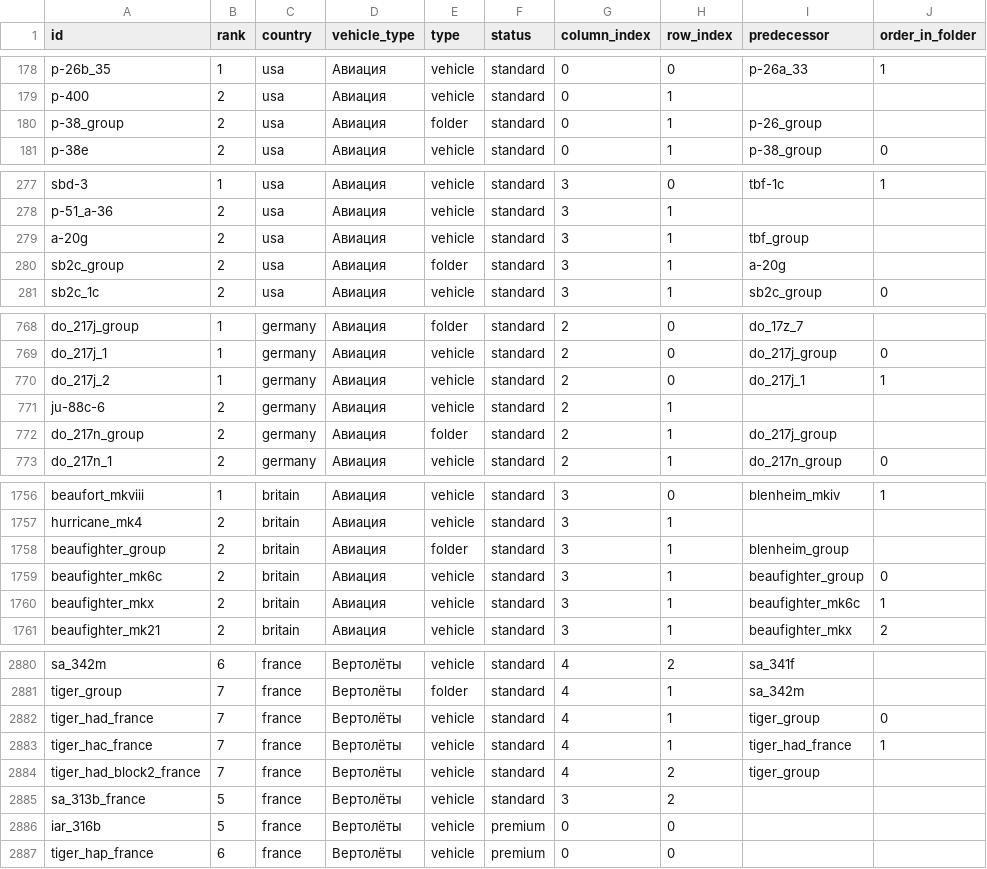
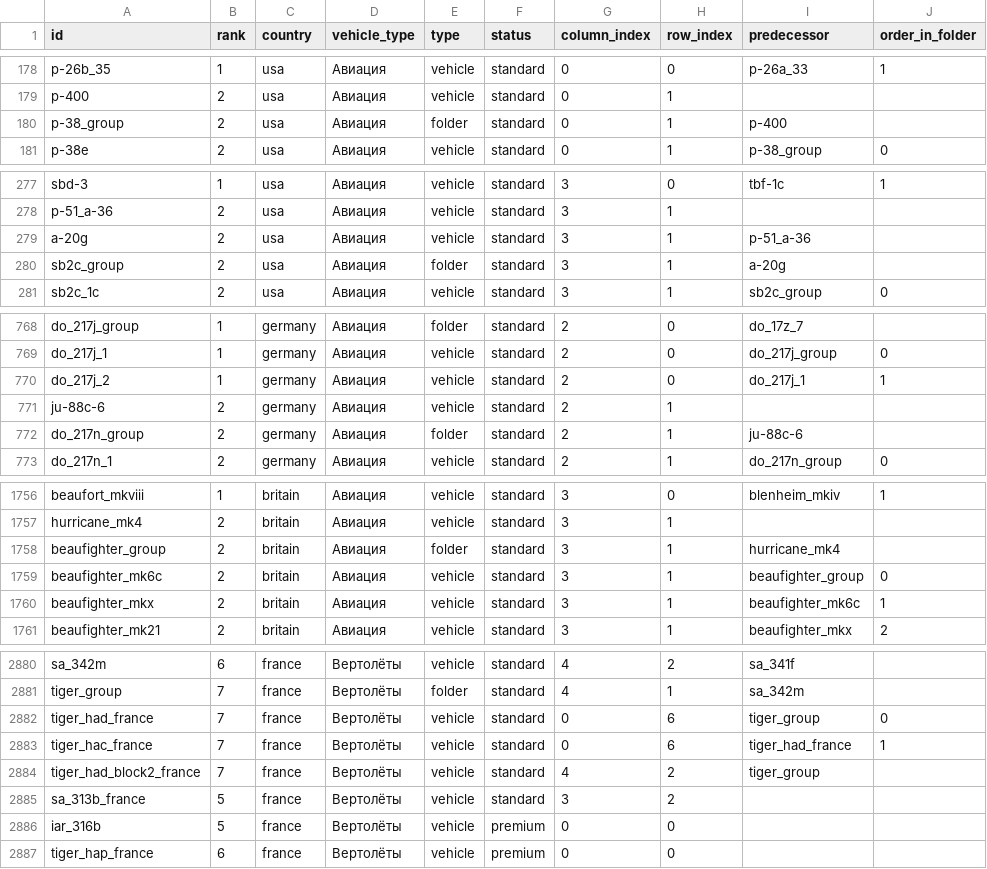
Before and after one commit to Muxomor/wt_datamine_parser_py, a CSV file: shop.csv, drawn as a sheet; only a part is shown, gaps mark what is left out; the diff covers the shown part only.

Commit message:
localization and strange things in french heli section of shop.csv

```diff
--- a/shop.csv
+++ b/shop.csv
@@ -179,3 +179,3 @@ p-26b_35,1,usa,Авиация,vehicle,standard,0,0,p-26a_33,1
 p-400,2,usa,Авиация,vehicle,standard,0,1,,
-p-38_group,2,usa,Авиация,folder,standard,0,1,p-26_group,
+p-38_group,2,usa,Авиация,folder,standard,0,1,p-400,
 p-38e,2,usa,Авиация,vehicle,standard,0,1,p-38_group,0
@@ -278,3 +278,3 @@ sbd-3,1,usa,Авиация,vehicle,standard,3,0,tbf-1c,1
 p-51_a-36,2,usa,Авиация,vehicle,standard,3,1,,
-a-20g,2,usa,Авиация,vehicle,standard,3,1,tbf_group,
+a-20g,2,usa,Авиация,vehicle,standard,3,1,p-51_a-36,
 sb2c_group,2,usa,Авиация,folder,standard,3,1,a-20g,
@@ -771,3 +771,3 @@ do_217j_2,1,germany,Авиация,vehicle,standard,2,0,do_217j_1,1
 ju-88c-6,2,germany,Авиация,vehicle,standard,2,1,,
-do_217n_group,2,germany,Авиация,folder,standard,2,1,do_217j_group,
+do_217n_group,2,germany,Авиация,folder,standard,2,1,ju-88c-6,
 do_217n_1,2,germany,Авиация,vehicle,standard,2,1,do_217n_group,0
@@ -1757,3 +1757,3 @@ beaufort_mkviii,1,britain,Авиация,vehicle,standard,3,0,blenheim_mkiv,1
 hurricane_mk4,2,britain,Авиация,vehicle,standard,3,1,,
-beaufighter_group,2,britain,Авиация,folder,standard,3,1,blenheim_group,
+beaufighter_group,2,britain,Авиация,folder,standard,3,1,hurricane_mk4,
 beaufighter_mk6c,2,britain,Авиация,vehicle,standard,3,1,beaufighter_group,0
@@ -2881,4 +2881,4 @@ sa_342m,6,france,Вертолёты,vehicle,standard,4,2,sa_341f,
 tiger_group,7,france,Вертолёты,folder,standard,4,1,sa_342m,
-tiger_had_france,7,france,Вертолёты,vehicle,standard,4,1,tiger_group,0
-tiger_hac_france,7,france,Вертолёты,vehicle,standard,4,1,tiger_had_france,1
+tiger_had_france,7,france,Вертолёты,vehicle,standard,0,6,tiger_group,0
+tiger_hac_france,7,france,Вертолёты,vehicle,standard,0,6,tiger_had_france,1
 tiger_had_block2_france,7,france,Вертолёты,vehicle,standard,4,2,tiger_group,
```
Also changed, not shown: 7 edited cells elsewhere in this file, 8 other files.
